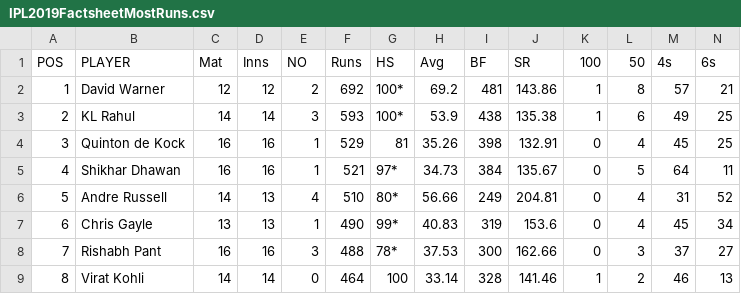
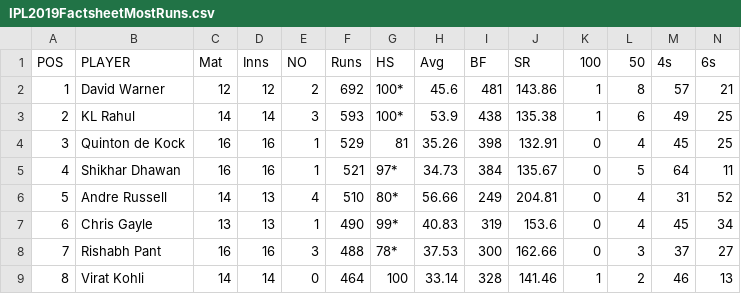
Before and after one commit to abhishekbhagat/Ipl_League_Analyse_Problem, a CSV file: resource/IPL2019FactsheetMostRuns.csv, drawn as a sheet; only a part is shown.

```diff
--- a/resource/IPL2019FactsheetMostRuns.csv
+++ b/resource/IPL2019FactsheetMostRuns.csv
@@ -1,3 +1,3 @@
 POS,PLAYER,Mat,Inns,NO,Runs,HS,Avg,BF,SR,100,50,4s,6s
-1,David Warner ,12,12,2,692,100*,69.2,481,143.86,1,8,57,21
+1,David Warner ,12,12,2,692,100*,45.6,481,143.86,1,8,57,21
 2,KL Rahul,14,14,3,593,100*,53.9,438,135.38,1,6,49,25
```
Also changed, not shown: 3 other files.
